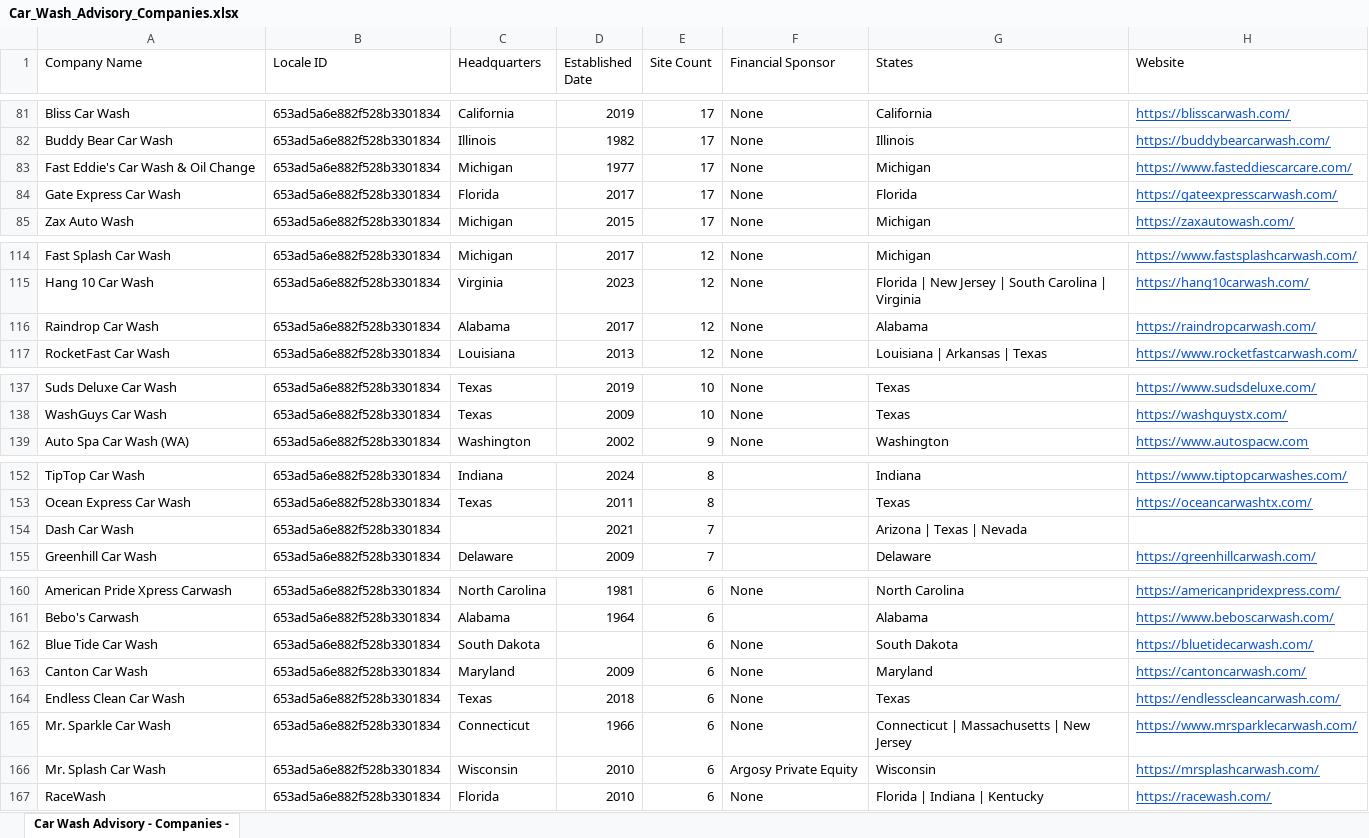
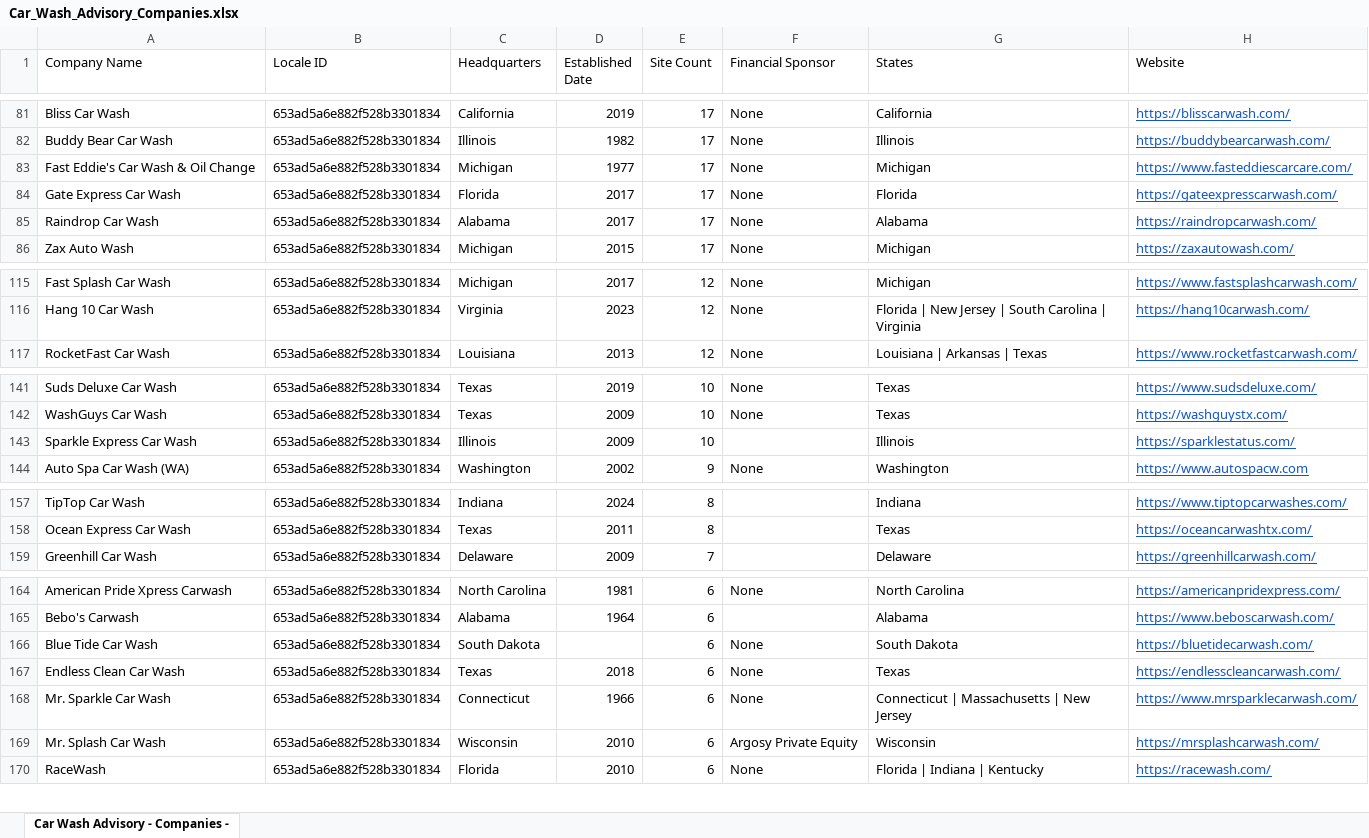
Before and after one commit to CarWashAdvisoryGPS/files-repo, an Excel workbook: Car_Wash_Advisory_Companies.xlsx, sheet Car Wash Advisory - Companies -, drawn as a sheet; only a part is shown, gaps mark what is left out; values as stored, in another font and other column widths than the file's, no borders; charts and pictures not drawn; removed rows and columns are numbered as before the commit, all else as after; the diff covers the shown part only; the diff names each change by its address in the sheet, - before the commit and + after, or states it on an @@ line.

```diff
--- a/Car_Wash_Advisory_Companies.xlsx (sheet Car Wash Advisory - Companies -)
+++ b/Car_Wash_Advisory_Companies.xlsx (sheet Car Wash Advisory - Companies -)
+row 85: Raindrop Car Wash | 653ad5a6e882f528b3301834 | Alabama | 2017 | 17 | None | Alabama | https://raindropcarwash.com/
-row 116: Raindrop Car Wash | 653ad5a6e882f528b3301834 | Alabama | 2017 | 12 | None | Alabama | https://raindropcarwash.com/
+row 143: Sparkle Express Car Wash | 653ad5a6e882f528b3301834 | Illinois | 2009 | 10 |  | Illinois | https://sparklestatus.com/
-row 154: Dash Car Wash | 653ad5a6e882f528b3301834 |  | 2021 | 7 |  | Arizona | Texas | Nevada
-row 163: Canton Car Wash | 653ad5a6e882f528b3301834 | Maryland | 2009 | 6 | None | Maryland | https://cantoncarwash.com/
```
Also changed, not shown: 15 added rows, 7 removed rows and 1 edited cell elsewhere in this sheet, Car_Wash_Advisory_Top_Acquisitions.xlsx.
